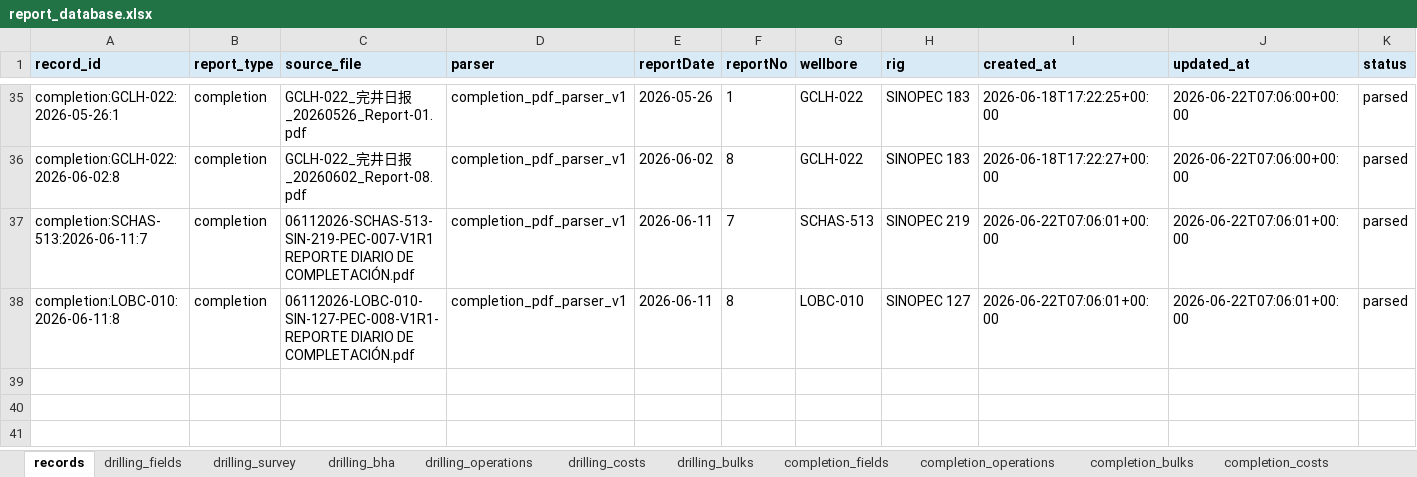
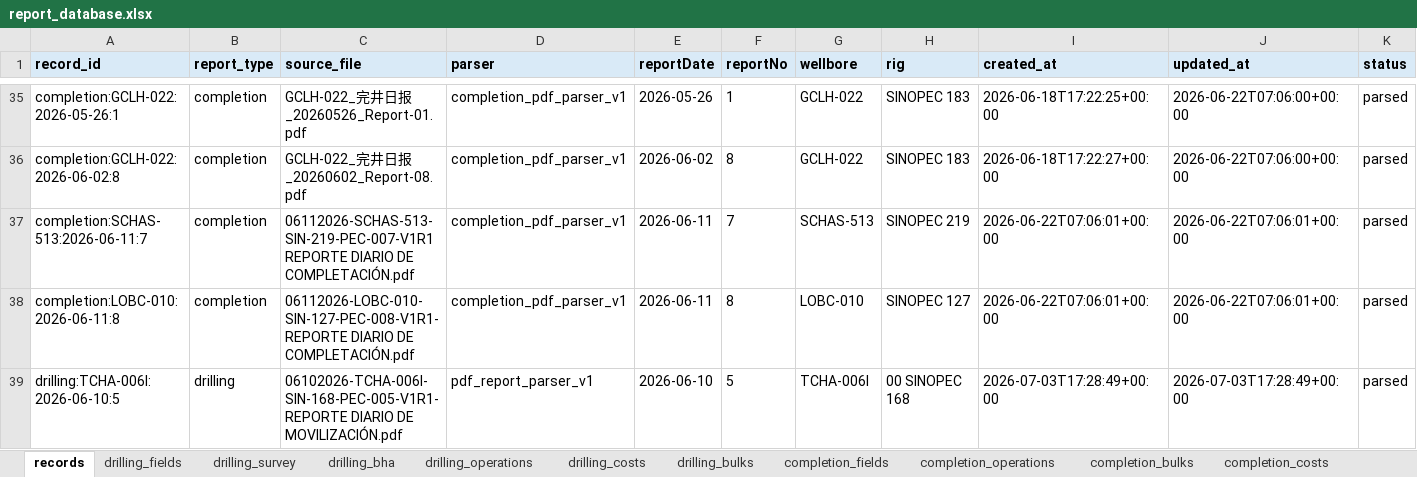
Before and after one commit to bethyoungjd374-ai/drilling-report-parser, an Excel workbook: outputs/report_database.xlsx, sheet records, drawn as a sheet; only a part is shown, gaps mark what is left out; values as stored, in another font and other column widths than the file's, no borders; rows hold the shown columns only; the diff names each change by its address in the sheet, - before the commit and + after, or states it on an @@ line.

```diff
--- a/outputs/report_database.xlsx (sheet records)
+++ b/outputs/report_database.xlsx (sheet records)
+row 39: drilling:TCHA-006I:2026-06-10:5 | drilling | 06102026-TCHA-006I-SIN-168-PEC-005-V1R1-REPORTE DIARIO DE MOVILIZACIÓN.pdf | pdf_report_parser_v1 | 2026-06-10 | 5 | TCHA-006I | 00 SINOPEC 168 | 2026-07-03T17:28:49+00:00 | 2026-07-03T17:28:49+00:00 | parsed
```
Also changed, not shown: sheet drilling_operations, sheet drilling_fields, sheet drilling_costs, 30 other files.
